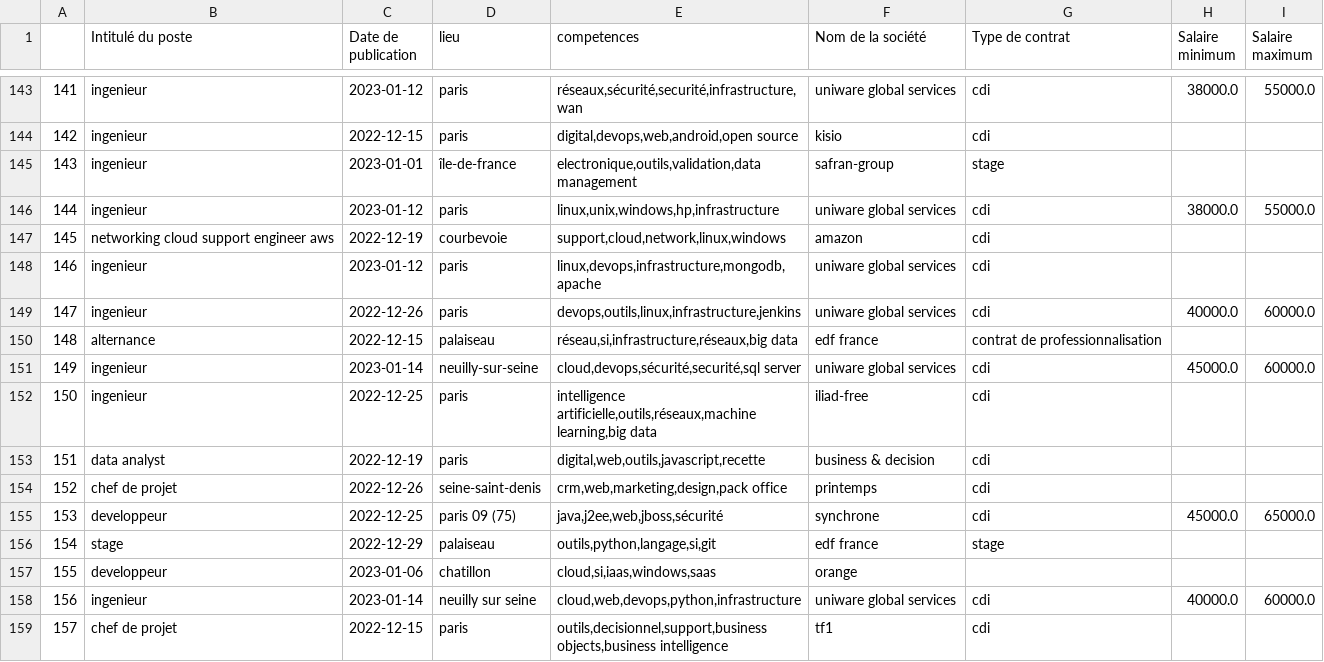
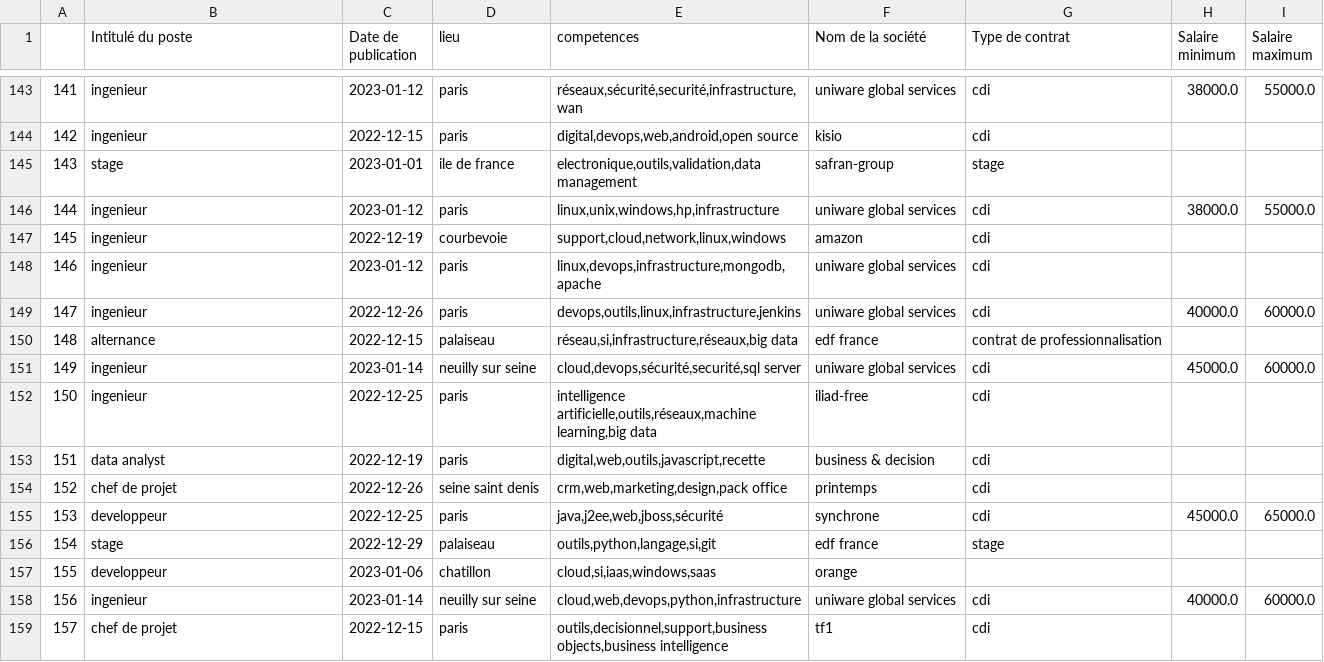
Before and after one commit to Lorenzo1208/Projet_TrouveTonJob, a CSV file: data_test1.csv, drawn as a sheet; only a part is shown, gaps mark what is left out; the diff covers the shown part only.

Commit message:
Intitulé poste

```diff
--- a/data_test1.csv
+++ b/data_test1.csv
@@ -144,5 +144,5 @@
 142,ingenieur,2022-12-15,paris,"digital,devops,web,android,open source",kisio,cdi,,
-143,ingenieur,2023-01-01,île-de-france,"electronique,outils,validation,data management",safran-group,stage,,
+143,stage,2023-01-01,ile de france,"electronique,outils,validation,data management",safran-group,stage,,
 144,ingenieur,2023-01-12,paris,"linux,unix,windows,hp,infrastructure",uniware global services,cdi,38000.0,55000.0
-145,networking cloud support engineer aws,2022-12-19,courbevoie,"support,cloud,network,linux,windows",amazon,cdi,,
+145,ingenieur,2022-12-19,courbevoie,"support,cloud,network,linux,windows",amazon,cdi,,
 146,ingenieur,2023-01-12,paris,"linux,devops,infrastructure,mongodb,apache",uniware global services,cdi,,
@@ -150,7 +150,7 @@
 148,alternance,2022-12-15,palaiseau,"réseau,si,infrastructure,réseaux,big data",edf france,contrat de professionnalisation,,
-149,ingenieur,2023-01-14,neuilly-sur-seine,"cloud,devops,sécurité,securité,sql server",uniware global services,cdi,45000.0,60000.0
+149,ingenieur,2023-01-14,neuilly sur seine,"cloud,devops,sécurité,securité,sql server",uniware global services,cdi,45000.0,60000.0
 150,ingenieur,2022-12-25,paris,"intelligence artificielle,outils,réseaux,machine learning,big data",iliad-free,cdi,,
 151,data analyst,2022-12-19,paris,"digital,web,outils,javascript,recette",business & decision,cdi,,
-152,chef de projet,2022-12-26,seine-saint-denis,"crm,web,marketing,design,pack office",printemps,cdi,,
-153,developpeur,2022-12-25,paris 09 (75),"java,j2ee,web,jboss,sécurité",synchrone,cdi,45000.0,65000.0
+152,chef de projet,2022-12-26,seine saint denis,"crm,web,marketing,design,pack office",printemps,cdi,,
+153,developpeur,2022-12-25,paris,"java,j2ee,web,jboss,sécurité",synchrone,cdi,45000.0,65000.0
 154,stage,2022-12-29,palaiseau,"outils,python,langage,si,git",edf france,stage,,
```
Also changed, not shown: 127 edited cells elsewhere in this file, 4 other files.
